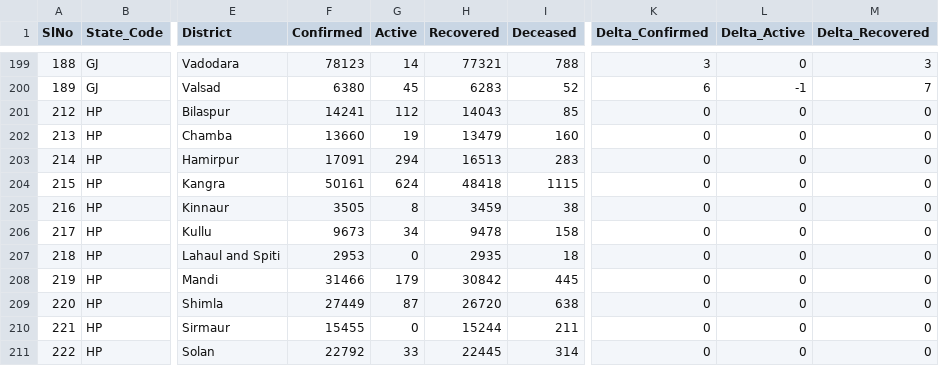
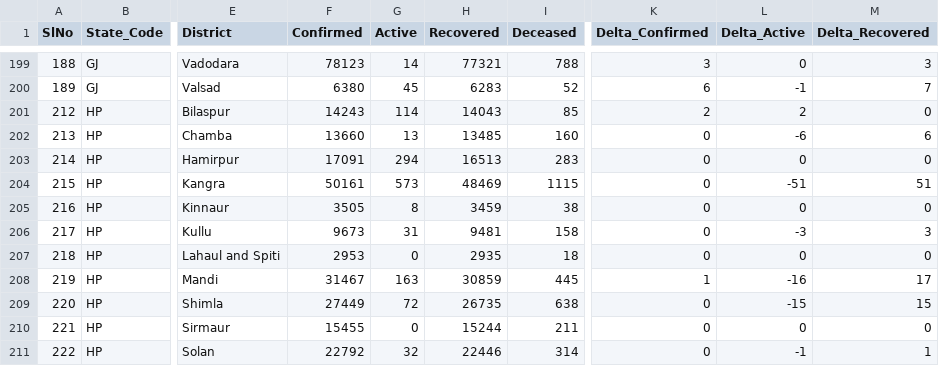
Before and after one commit to covid19india/data, a CSV file: csv/latest/district_wise.csv, drawn as a sheet; only a part is shown, gaps mark what is left out; the diff covers the shown part only; the diff names each change by its address in the sheet, - before the commit and + after, or states it on an @@ line.

Commit message:
data updated on - Mon Oct 25 02:06:17 IST 2021

```diff
--- a/csv/latest/district_wise.csv
+++ b/csv/latest/district_wise.csv
-F201 (Confirmed): 14241
+F201 (Confirmed): 14243
-G201 (Active): 112
+G201 (Active): 114
-K201 (Delta_Confirmed): 0
+K201 (Delta_Confirmed): 2
-L201 (Delta_Active): 0
+L201 (Delta_Active): 2
-G202 (Active): 19
+G202 (Active): 13
-H202 (Recovered): 13479
+H202 (Recovered): 13485
-L202 (Delta_Active): 0
+L202 (Delta_Active): -6
-M202 (Delta_Recovered): 0
+M202 (Delta_Recovered): 6
-G204 (Active): 624
+G204 (Active): 573
-H204 (Recovered): 48418
+H204 (Recovered): 48469
-L204 (Delta_Active): 0
+L204 (Delta_Active): -51
-M204 (Delta_Recovered): 0
+M204 (Delta_Recovered): 51
-G206 (Active): 34
+G206 (Active): 31
-H206 (Recovered): 9478
+H206 (Recovered): 9481
-L206 (Delta_Active): 0
+L206 (Delta_Active): -3
-M206 (Delta_Recovered): 0
+M206 (Delta_Recovered): 3
-F208 (Confirmed): 31466
+F208 (Confirmed): 31467
-G208 (Active): 179
+G208 (Active): 163
-H208 (Recovered): 30842
+H208 (Recovered): 30859
-K208 (Delta_Confirmed): 0
+K208 (Delta_Confirmed): 1
-L208 (Delta_Active): 0
+L208 (Delta_Active): -16
-M208 (Delta_Recovered): 0
+M208 (Delta_Recovered): 17
-G209 (Active): 87
+G209 (Active): 72
-H209 (Recovered): 26720
+H209 (Recovered): 26735
-L209 (Delta_Active): 0
+L209 (Delta_Active): -15
-M209 (Delta_Recovered): 0
+M209 (Delta_Recovered): 15
-G211 (Active): 33
+G211 (Active): 32
-H211 (Recovered): 22445
+H211 (Recovered): 22446
-L211 (Delta_Active): 0
+L211 (Delta_Active): -1
-M211 (Delta_Recovered): 0
+M211 (Delta_Recovered): 1
```
Also changed, not shown: 12 edited cells elsewhere in this file, csv/latest/state_wise.csv, 15 other files.
